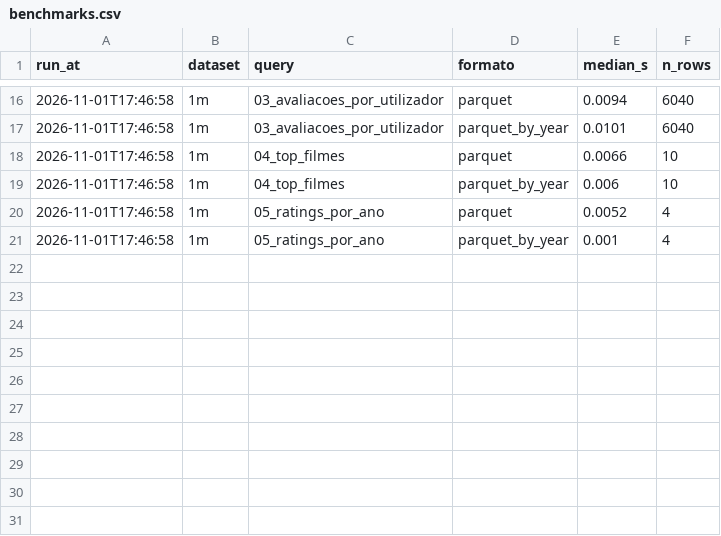
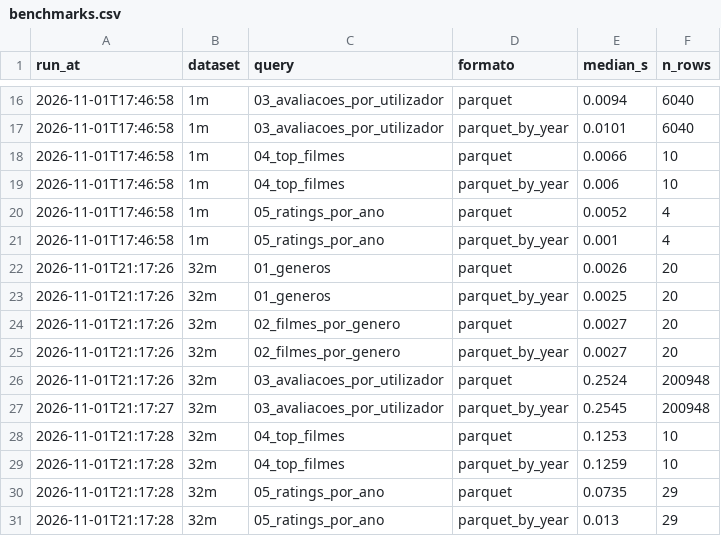
Before and after one commit to j3grave/BDF, a CSV file: results/benchmarks.csv, drawn as a sheet; only a part is shown, gaps mark what is left out.

Commit message:
Resultados do benchmark e do EDA para o dataset 32M

```diff
--- a/results/benchmarks.csv
+++ b/results/benchmarks.csv
@@ -21 +21,11 @@ run_at,dataset,query,formato,median_s,n_rows
 2026-11-01T17:46:58,1m,05_ratings_por_ano,parquet_by_year,0.001,4
+2026-11-01T21:17:26,32m,01_generos,parquet,0.0026,20
+2026-11-01T21:17:26,32m,01_generos,parquet_by_year,0.0025,20
+2026-11-01T21:17:26,32m,02_filmes_por_genero,parquet,0.0027,20
+2026-11-01T21:17:26,32m,02_filmes_por_genero,parquet_by_year,0.0027,20
+2026-11-01T21:17:26,32m,03_avaliacoes_por_utilizador,parquet,0.2524,200948
+2026-11-01T21:17:27,32m,03_avaliacoes_por_utilizador,parquet_by_year,0.2545,200948
+2026-11-01T21:17:28,32m,04_top_filmes,parquet,0.1253,10
+2026-11-01T21:17:28,32m,04_top_filmes,parquet_by_year,0.1259,10
+2026-11-01T21:17:28,32m,05_ratings_por_ano,parquet,0.0735,29
+2026-11-01T21:17:28,32m,05_ratings_por_ano,parquet_by_year,0.013,29
```
Also changed, not shown: results/pipeline_runs.csv, 13 other files.
